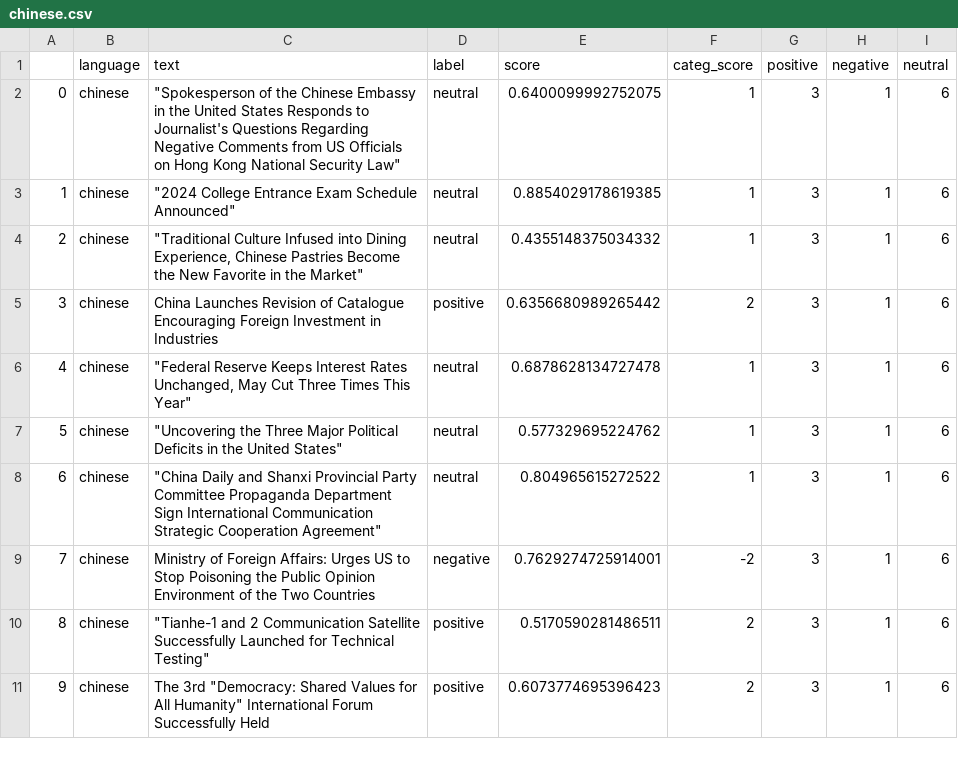
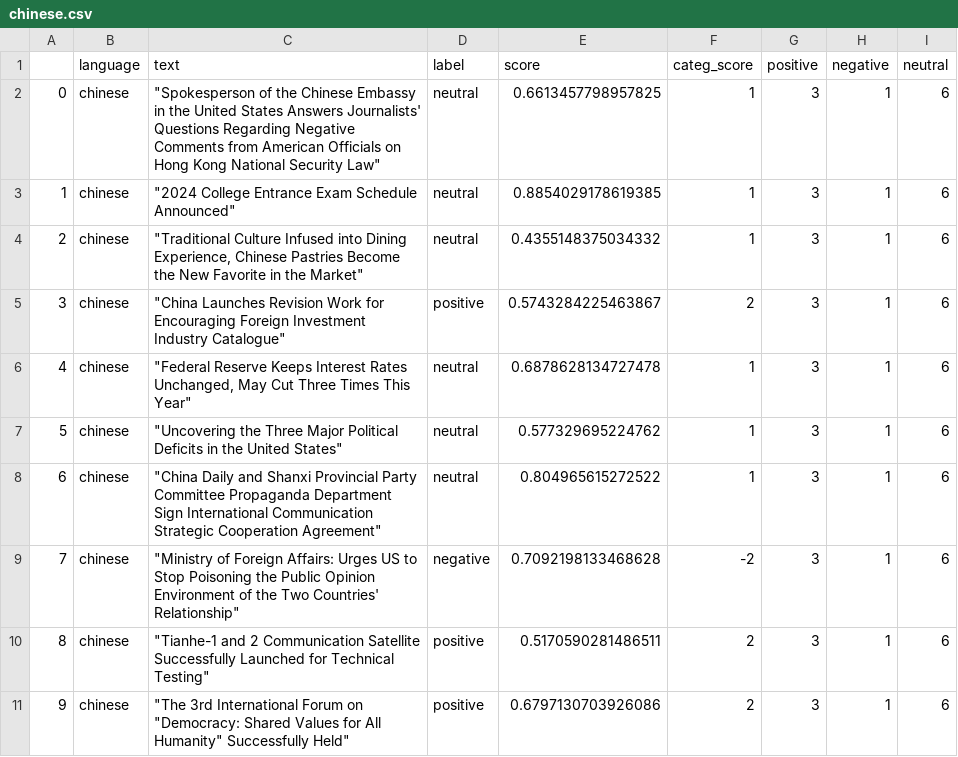
Before and after one commit to mfhan/translatenews, a CSV file: chinese.csv, drawn as a sheet.

```diff
--- a/chinese.csv
+++ b/chinese.csv
@@ -1,6 +1,6 @@
 ,language,text,label,score,categ_score,positive,negative,neutral
-0,chinese,"""Spokesperson of the Chinese Embassy in the United States Responds to Journalist's Questions Regarding Negative Comments from US Officials on Hong Kong National Security Law""",neutral,0.6400099992752075,1,3,1,6
+0,chinese,"""Spokesperson of the Chinese Embassy in the United States Answers Journalists' Questions Regarding Negative Comments from American Officials on Hong Kong National Security Law""",neutral,0.6613457798957825,1,3,1,6
 1,chinese,"""2024 College Entrance Exam Schedule Announced""",neutral,0.8854029178619385,1,3,1,6
 2,chinese,"""Traditional Culture Infused into Dining Experience, Chinese Pastries Become the New Favorite in the Market""",neutral,0.4355148375034332,1,3,1,6
-3,chinese,China Launches Revision of Catalogue Encouraging Foreign Investment in Industries,positive,0.6356680989265442,2,3,1,6
+3,chinese,"""China Launches Revision Work for Encouraging Foreign Investment Industry Catalogue""",positive,0.5743284225463867,2,3,1,6
 4,chinese,"""Federal Reserve Keeps Interest Rates Unchanged, May Cut Three Times This Year""",neutral,0.6878628134727478,1,3,1,6
@@ -8,4 +8,4 @@
 6,chinese,"""China Daily and Shanxi Provincial Party Committee Propaganda Department Sign International Communication Strategic Cooperation Agreement""",neutral,0.804965615272522,1,3,1,6
-7,chinese,Ministry of Foreign Affairs: Urges US to Stop Poisoning the Public Opinion Environment of the Two Countries,negative,0.7629274725914001,-2,3,1,6
+7,chinese,"""Ministry of Foreign Affairs: Urges US to Stop Poisoning the Public Opinion Environment of the Two Countries' Relationship""",negative,0.7092198133468628,-2,3,1,6
 8,chinese,"""Tianhe-1 and 2 Communication Satellite Successfully Launched for Technical Testing""",positive,0.5170590281486511,2,3,1,6
-9,chinese,"The 3rd ""Democracy: Shared Values for All Humanity"" International Forum Successfully Held",positive,0.6073774695396423,2,3,1,6
+9,chinese,"""The 3rd International Forum on ""Democracy: Shared Values for All Humanity"" Successfully Held""",positive,0.6797130703926086,2,3,1,6
```
